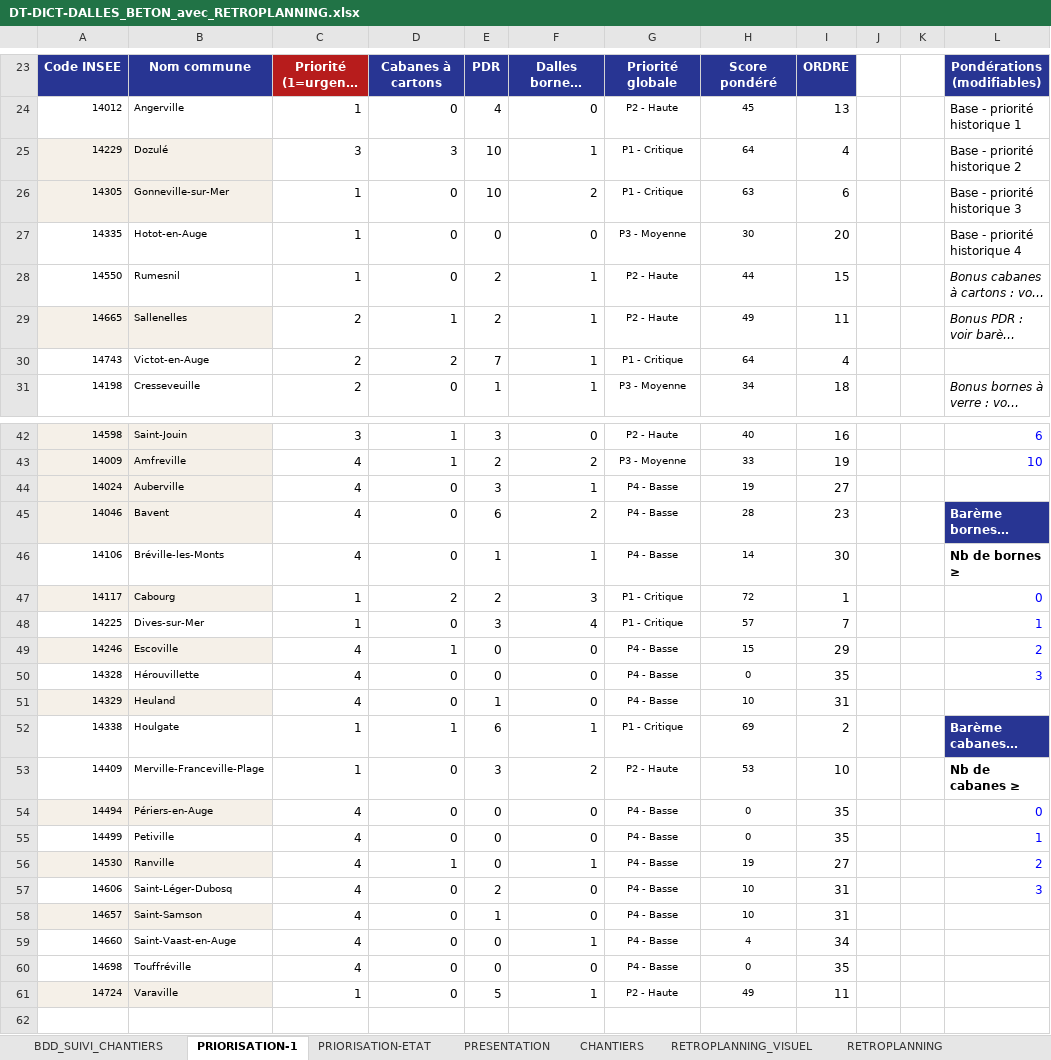
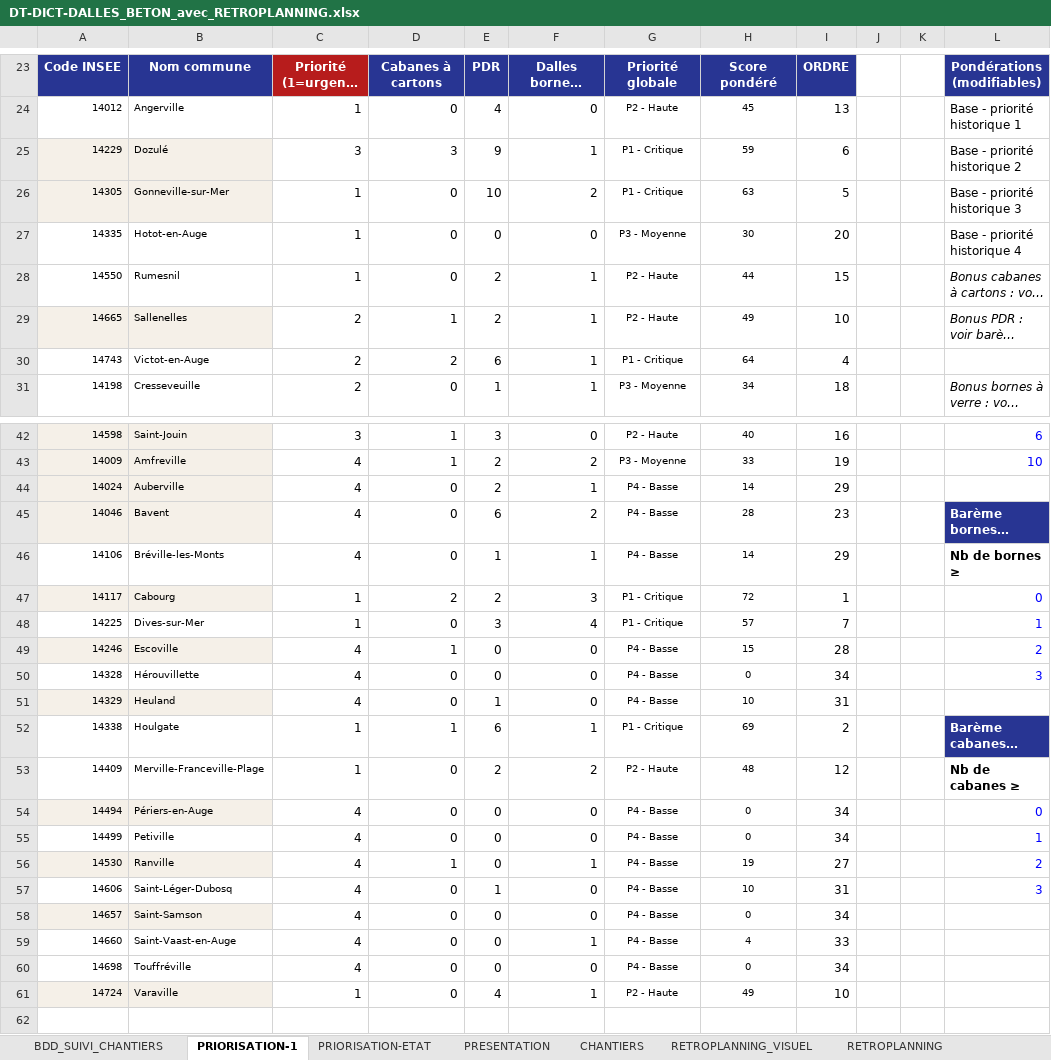
Before and after one commit to ncpa-dechets/suivi-chantiers, an Excel workbook: DT-DICT-DALLES_BETON_avec_RETROPLANNING.xlsx, sheet PRIORISATION-1, drawn as a sheet; only a part is shown, gaps mark what is left out; long unchanged cells end in …; values as stored, in another font and other column widths than the file's, no borders; conditional formats not drawn; the diff covers the shown part only; the diff names each change by its address in the sheet, - before the commit and + after, or states it on an @@ line.

```diff
--- a/DT-DICT-DALLES_BETON_avec_RETROPLANNING.xlsx (sheet PRIORISATION-1)
+++ b/DT-DICT-DALLES_BETON_avec_RETROPLANNING.xlsx (sheet PRIORISATION-1)
-E25: 10
+E25: 9
-H25: 64
+H25: 59
-I25: 4
+I25: 6
-I26: 6
+I26: 5
-I29: 11
+I29: 10
-E30: 7
+E30: 6
-E44: 3
+E44: 2
-H44: 19
+H44: 14
-I44: 27
+I44: 29
-I46: 30
+I46: 29
-I49: 29
+I49: 28
-I50: 35
+I50: 34
-E53: 3
+E53: 2
-H53: 53
+H53: 48
-I53: 10
+I53: 12
-I54:I55: 35
+I54:I55: 34
-E57: 2
+E57: 1
-E58: 1
+E58: 0
-H58: 10
+H58: 0
-I58: 31
+I58: 34
-I59: 34
+I59: 33
-I60: 35
+I60: 34
-E61: 5
+E61: 4
-I61: 11
+I61: 10
```
Also changed, not shown: 26 edited cells elsewhere in this sheet, sheet PRIORISATION-ETAT, sheet PRESENTATION, sheet BDD_SUIVI_CHANTIERS, sheet RETROPLANNING, formulas that keep their value, charts or pictures.
